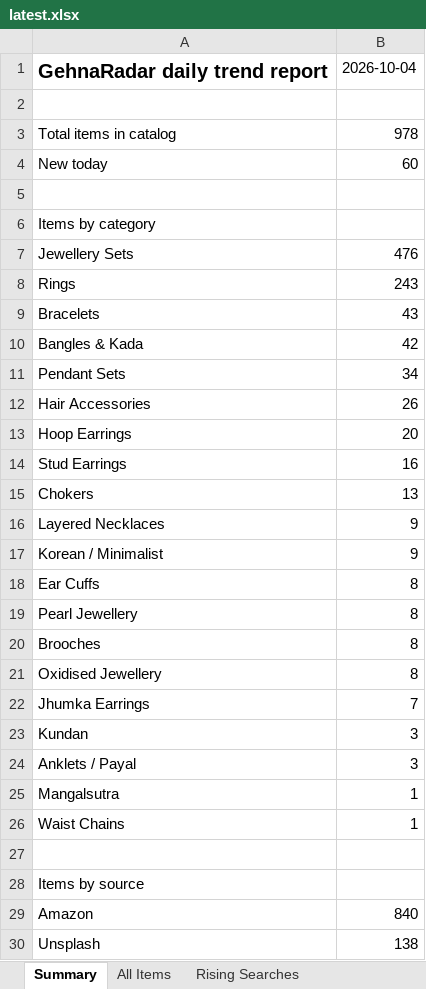
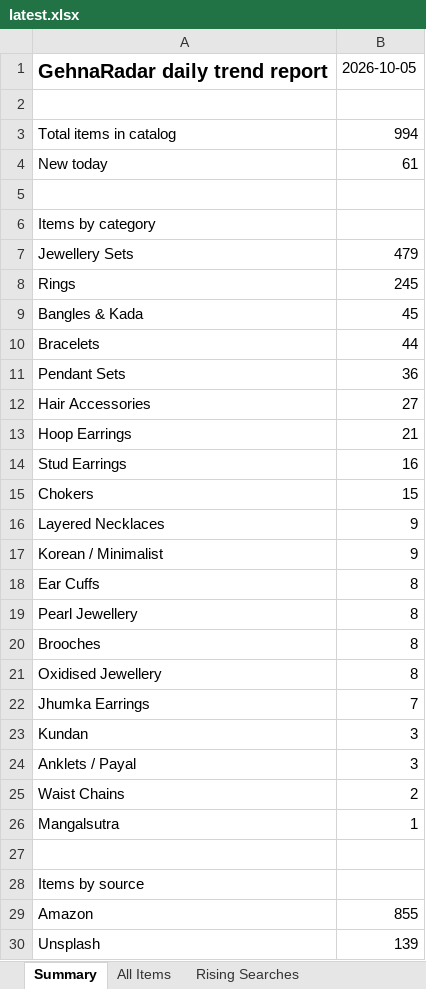
Before and after one commit to PRATS7878/gehnaradar_Updated, an Excel workbook: output/latest.xlsx, sheet Summary, drawn as a sheet; values as stored, in another font and other column widths than the file's, no borders; removed rows and columns are numbered as before the commit, all else as after; the diff names each change by its address in the sheet, - before the commit and + after, or states it on an @@ line.

```diff
--- a/output/latest.xlsx (sheet Summary)
+++ b/output/latest.xlsx (sheet Summary)
-B1: 2026-10-04
+B1: 2026-10-05
-B3: 978
+B3: 994
-B4: 60
+B4: 61
-B7: 476
+B7: 479
-B8: 243
+B8: 245
-row 9: Bracelets | 43
-B9: 42
+B9: 45
+row 10: Bracelets | 44
-B11: 34
+B11: 36
-B12: 26
+B12: 27
-B13: 20
+B13: 21
-B15: 13
+B15: 15
+row 25: Waist Chains | 2
-row 26: Waist Chains | 1
-B29: 840
+B29: 855
-B30: 138
+B30: 139
```
Also changed, not shown: sheet All Items, 3 other files.
